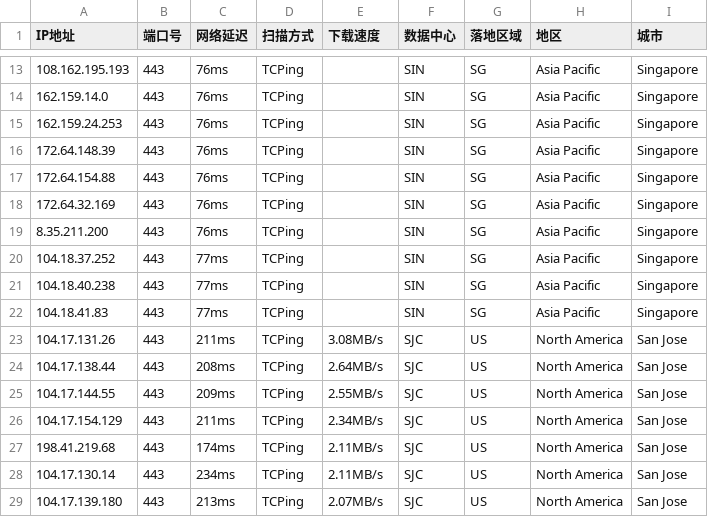
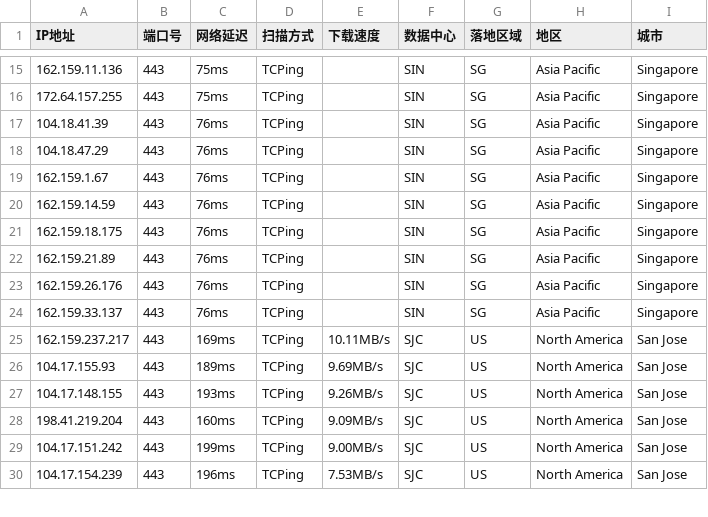
Before and after one commit to aihddelyy/Cloudflare_ips, a CSV file: CF.csv, drawn as a sheet; only a part is shown, gaps mark what is left out; the diff covers the shown part only.

```diff
--- a/CF.csv
+++ b/CF.csv
@@ -13,17 +15,16 @@
-108.162.195.193,443,76ms,TCPing,,SIN,SG,Asia Pacific,Singapore
-162.159.14.0,443,76ms,TCPing,,SIN,SG,Asia Pacific,Singapore
-162.159.24.253,443,76ms,TCPing,,SIN,SG,Asia Pacific,Singapore
-172.64.148.39,443,76ms,TCPing,,SIN,SG,Asia Pacific,Singapore
-172.64.154.88,443,76ms,TCPing,,SIN,SG,Asia Pacific,Singapore
-172.64.32.169,443,76ms,TCPing,,SIN,SG,Asia Pacific,Singapore
-8.35.211.200,443,76ms,TCPing,,SIN,SG,Asia Pacific,Singapore
-104.18.37.252,443,77ms,TCPing,,SIN,SG,Asia Pacific,Singapore
-104.18.40.238,443,77ms,TCPing,,SIN,SG,Asia Pacific,Singapore
-104.18.41.83,443,77ms,TCPing,,SIN,SG,Asia Pacific,Singapore
-104.17.131.26,443,211ms,TCPing,3.08MB/s,SJC,US,North America,San Jose
-104.17.138.44,443,208ms,TCPing,2.64MB/s,SJC,US,North America,San Jose
-104.17.144.55,443,209ms,TCPing,2.55MB/s,SJC,US,North America,San Jose
-104.17.154.129,443,211ms,TCPing,2.34MB/s,SJC,US,North America,San Jose
-198.41.219.68,443,174ms,TCPing,2.11MB/s,SJC,US,North America,San Jose
-104.17.130.14,443,234ms,TCPing,2.11MB/s,SJC,US,North America,San Jose
-104.17.139.180,443,213ms,TCPing,2.07MB/s,SJC,US,North America,San Jose
+162.159.11.136,443,75ms,TCPing,,SIN,SG,Asia Pacific,Singapore
+172.64.157.255,443,75ms,TCPing,,SIN,SG,Asia Pacific,Singapore
+104.18.41.39,443,76ms,TCPing,,SIN,SG,Asia Pacific,Singapore
+104.18.47.29,443,76ms,TCPing,,SIN,SG,Asia Pacific,Singapore
+162.159.1.67,443,76ms,TCPing,,SIN,SG,Asia Pacific,Singapore
+162.159.14.59,443,76ms,TCPing,,SIN,SG,Asia Pacific,Singapore
+162.159.18.175,443,76ms,TCPing,,SIN,SG,Asia Pacific,Singapore
+162.159.21.89,443,76ms,TCPing,,SIN,SG,Asia Pacific,Singapore
+162.159.26.176,443,76ms,TCPing,,SIN,SG,Asia Pacific,Singapore
+162.159.33.137,443,76ms,TCPing,,SIN,SG,Asia Pacific,Singapore
+162.159.237.217,443,169ms,TCPing,10.11MB/s,SJC,US,North America,San Jose
+104.17.155.93,443,189ms,TCPing,9.69MB/s,SJC,US,North America,San Jose
+104.17.148.155,443,193ms,TCPing,9.26MB/s,SJC,US,North America,San Jose
+198.41.219.204,443,160ms,TCPing,9.09MB/s,SJC,US,North America,San Jose
+104.17.151.242,443,199ms,TCPing,9.00MB/s,SJC,US,North America,San Jose
+104.17.154.239,443,196ms,TCPing,7.53MB/s,SJC,US,North America,San Jose
```
Also changed, not shown: 2 added rows and 68 edited cells elsewhere in this file, HK.csv, TW.csv, 12 other files.
